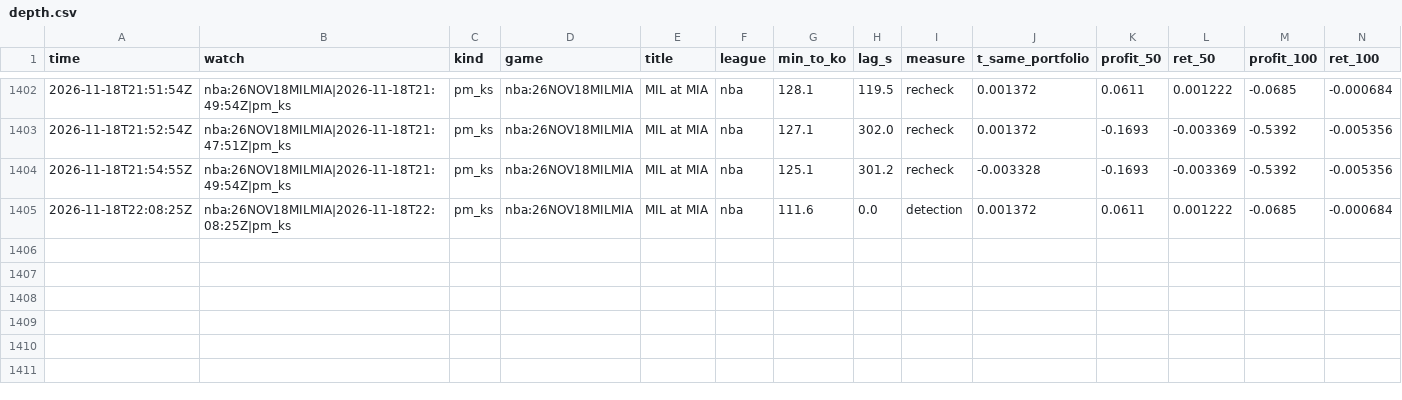
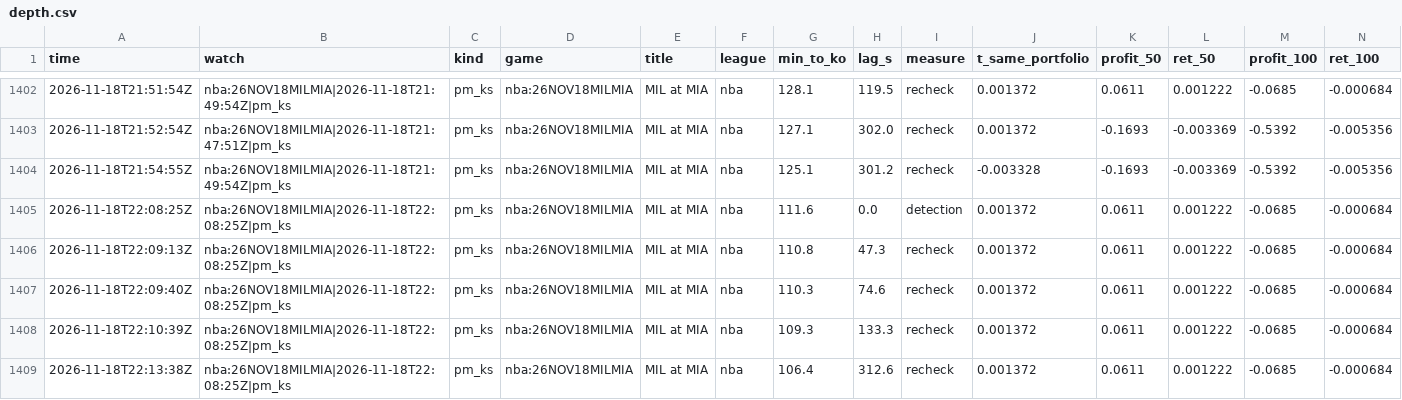
Before and after one commit to TFGdeprova/tfg-upf-test, a CSV file: results/depth.csv, drawn as a sheet; only a part is shown, gaps mark what is left out; rows hold the shown columns only; the diff names each change by its address in the sheet, - before the commit and + after, or states it on an @@ line.

```diff
--- a/results/depth.csv
+++ b/results/depth.csv
+row 1406: 2026-11-18T22:09:13Z | nba:26NOV18MILMIA|2026-11-18T22:08:25Z|pm_ks | pm_ks | nba:26NOV18MILMIA | MIL at MIA | nba | 110.8 | 47.3 | recheck | 0.001372 | 0.0611 | 0.001222 | -0.0685 | -0.000684
+row 1407: 2026-11-18T22:09:40Z | nba:26NOV18MILMIA|2026-11-18T22:08:25Z|pm_ks | pm_ks | nba:26NOV18MILMIA | MIL at MIA | nba | 110.3 | 74.6 | recheck | 0.001372 | 0.0611 | 0.001222 | -0.0685 | -0.000684
+row 1408: 2026-11-18T22:10:39Z | nba:26NOV18MILMIA|2026-11-18T22:08:25Z|pm_ks | pm_ks | nba:26NOV18MILMIA | MIL at MIA | nba | 109.3 | 133.3 | recheck | 0.001372 | 0.0611 | 0.001222 | -0.0685 | -0.000684
+row 1409: 2026-11-18T22:13:38Z | nba:26NOV18MILMIA|2026-11-18T22:08:25Z|pm_ks | pm_ks | nba:26NOV18MILMIA | MIL at MIA | nba | 106.4 | 312.6 | recheck | 0.001372 | 0.0611 | 0.001222 | -0.0685 | -0.000684
```
Also changed, not shown: results/rechecks.csv, 3 other files.
